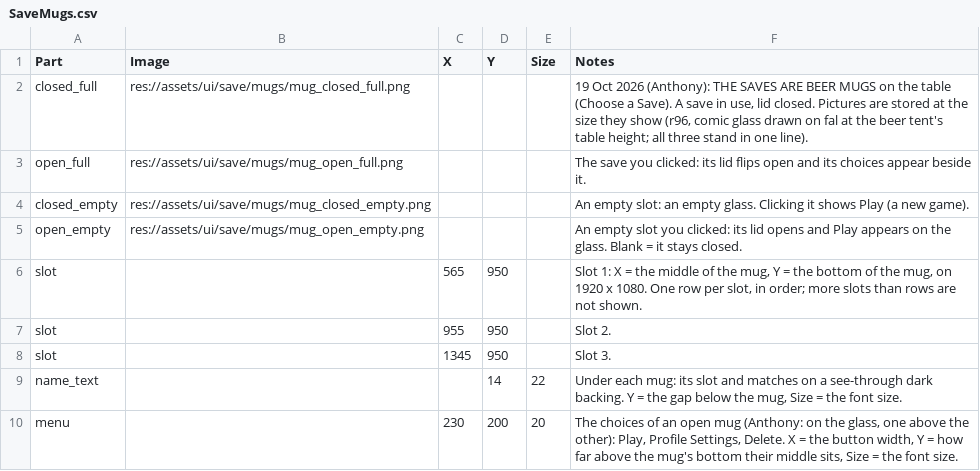
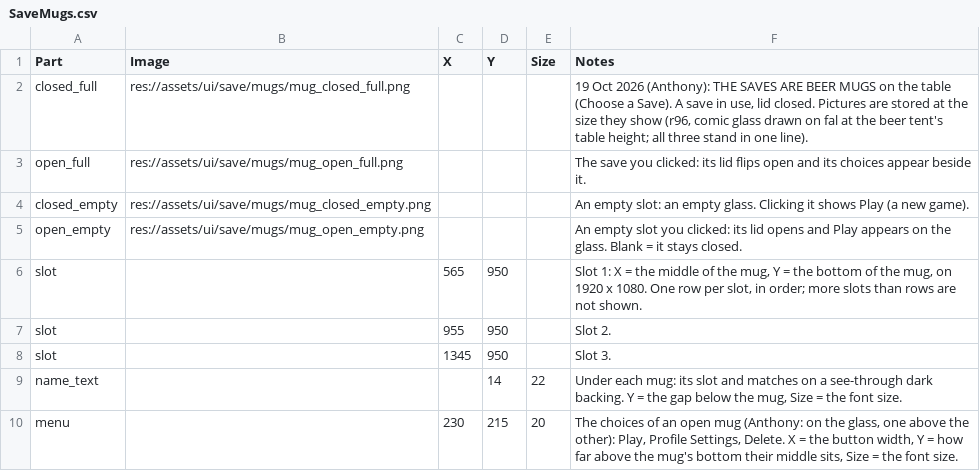
Before and after one commit to SchwartzAnthony/project_sb, a CSV file: data/SaveMugs.csv, drawn as a sheet.

```diff
--- a/data/SaveMugs.csv
+++ b/data/SaveMugs.csv
@@ -9,2 +9,2 @@ slot,,1345,950,,Slot 3.
 name_text,,,14,22,"Under each mug: its slot and matches on a see-through dark backing. Y = the gap below the mug, Size = the font size."
-menu,,230,200,20,"The choices of an open mug (Anthony: on the glass, one above the other): Play, Profile Settings, Delete. X = the button width, Y = how far above the mug's bottom their middle sits, Size = the font size."
+menu,,230,215,20,"The choices of an open mug (Anthony: on the glass, one above the other): Play, Profile Settings, Delete. X = the button width, Y = how far above the mug's bottom their middle sits, Size = the font size."
```
Also changed, not shown: 6 other files.
